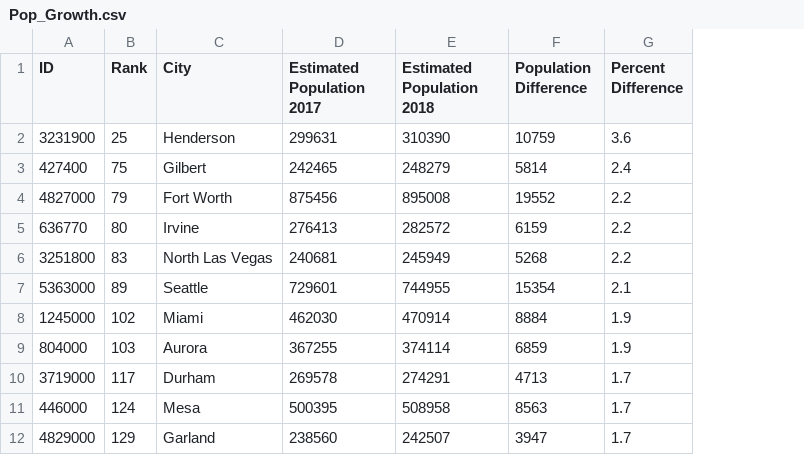
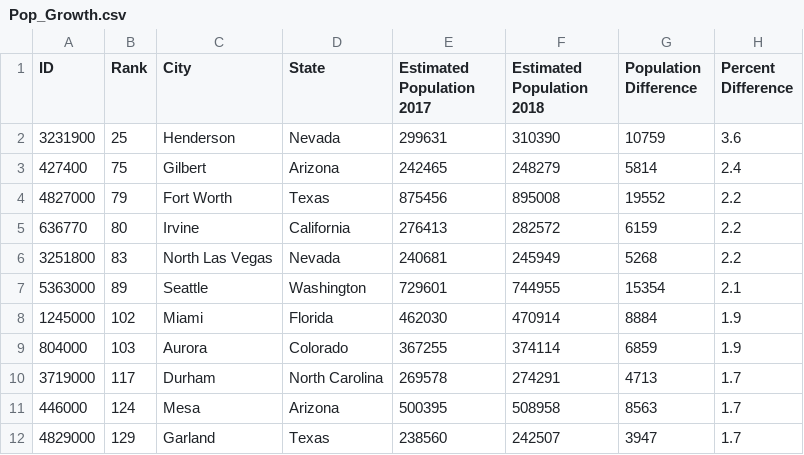
Before and after one commit to jrevier/Urban-Growth-Boundaries, a CSV file: Pop_Growth.csv, drawn as a sheet; only a part is shown; the diff names each change by its address in the sheet, - before the commit and + after, or states it on an @@ line.

Commit message:
added state column to csv

```diff
--- a/Pop_Growth.csv
+++ b/Pop_Growth.csv
+column D (State), rows 2-12: Nevada | Arizona | Texas | California | Nevada | Washington | Florida | Colorado | North Carolina | Arizona | Texas
```
